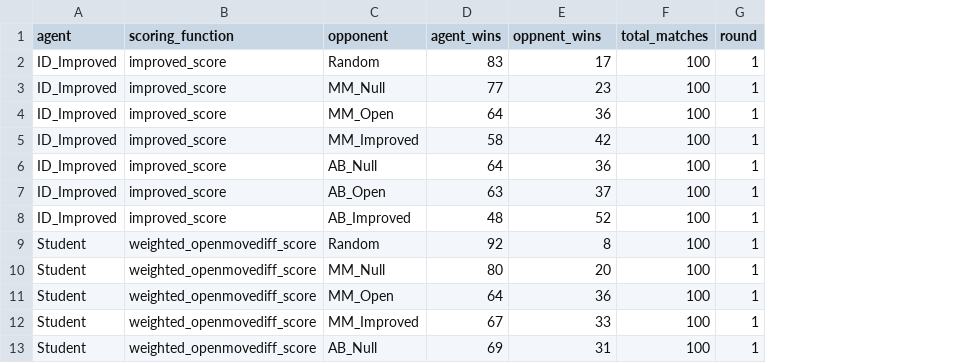
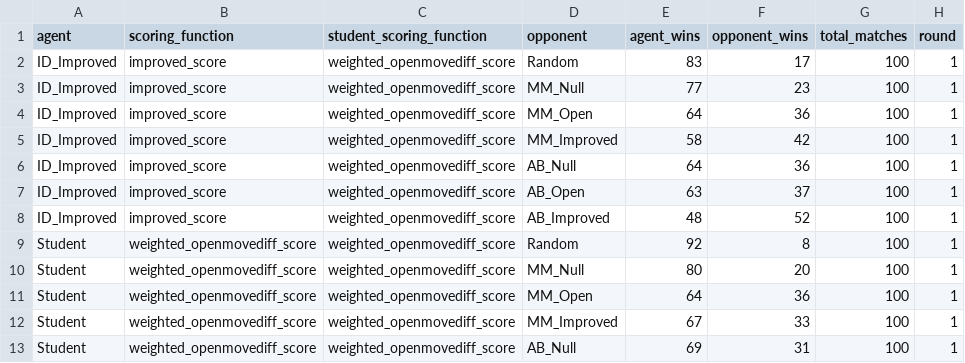
Before and after one commit to baumanab/AIND-Isolation, a CSV file: match_results.csv, drawn as a sheet; only a part is shown; addresses are those after the commit; the diff names each change by its address in the sheet, - before the commit and + after, or states it on an @@ line.

Commit message:
fix col typo, add student scoring function col

```diff
--- a/match_results.csv
+++ b/match_results.csv
+column C (student_scoring_function), rows 2-13: all weighted_openmovediff_score
-F1: oppnent_wins
+F1: opponent_wins
```
